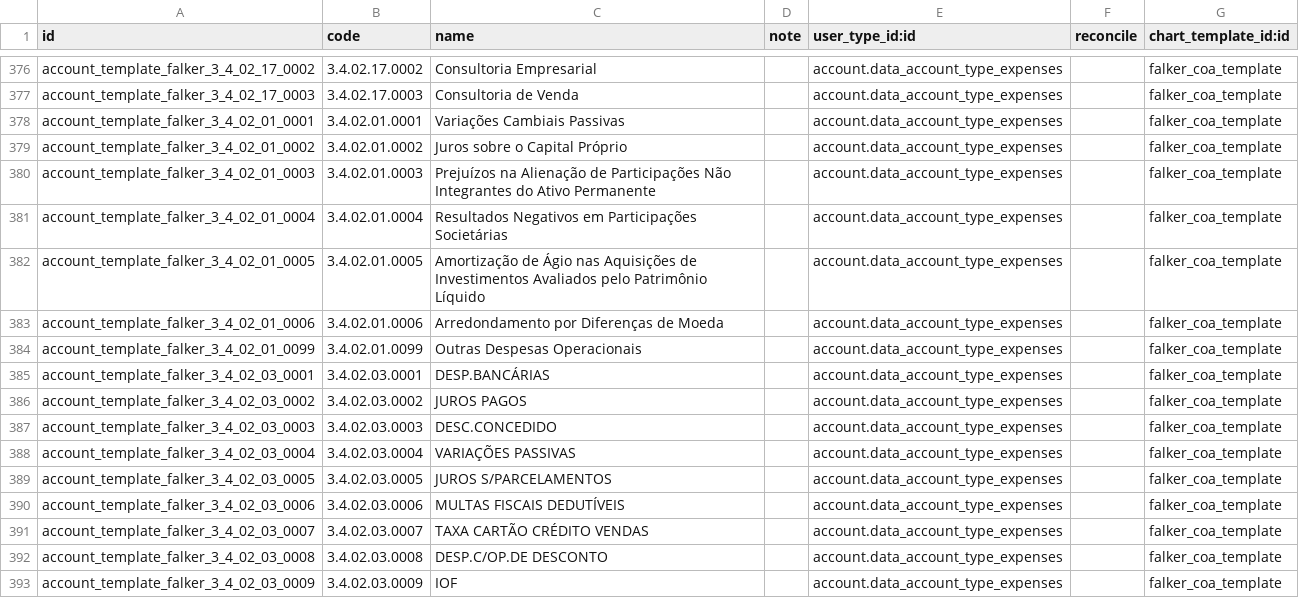
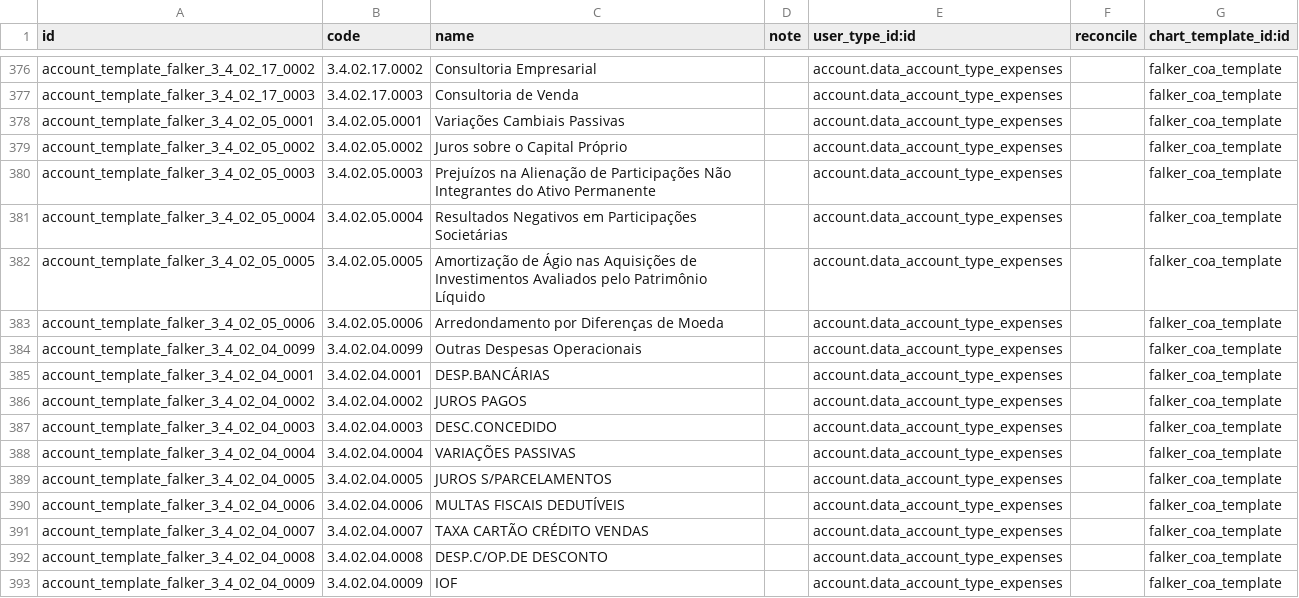
Before and after one commit to Escodoo/falker-addons, a CSV file: l10n_br_coa_falker/data/account.account.template.csv, drawn as a sheet; only a part is shown, gaps mark what is left out; the diff covers the shown part only.

Commit message:
[FIX] l10n_br_coa_falker: id duplicate in account_template

```diff
--- a/l10n_br_coa_falker/data/account.account.template.csv
+++ b/l10n_br_coa_falker/data/account.account.template.csv
@@ -377,17 +377,17 @@ account_template_falker_3_4_02_17_0002,3.4.02.17.0002,Consultoria Empresarial,,a
 account_template_falker_3_4_02_17_0003,3.4.02.17.0003,Consultoria de Venda,,account.data_account_type_expenses,,falker_coa_template
-account_template_falker_3_4_02_01_0001,3.4.02.01.0001,Variações Cambiais Passivas,,account.data_account_type_expenses,,falker_coa_template
-account_template_falker_3_4_02_01_0002,3.4.02.01.0002,Juros sobre o Capital Próprio,,account.data_account_type_expenses,,falker_coa_template
-account_template_falker_3_4_02_01_0003,3.4.02.01.0003,Prejuízos na Alienação de Participações Não Integrantes do Ativo Permanente,,account.data_account_type_expenses,,falker_coa_template
-account_template_falker_3_4_02_01_0004,3.4.02.01.0004,Resultados Negativos em Participações Societárias,,account.data_account_type_expenses,,falker_coa_template
-account_template_falker_3_4_02_01_0005,3.4.02.01.0005,Amortização de Ágio nas Aquisições de Investimentos Avaliados pelo Patrimônio Líquido,,account.data_account_type_expenses,,falker_coa_template
-account_template_falker_3_4_02_01_0006,3.4.02.01.0006,Arredondamento por Diferenças de Moeda,,account.data_account_type_expenses,,falker_coa_template
-account_template_falker_3_4_02_01_0099,3.4.02.01.0099,Outras Despesas Operacionais,,account.data_account_type_expenses,,falker_coa_template
-account_template_falker_3_4_02_03_0001,3.4.02.03.0001,DESP.BANCÁRIAS,,account.data_account_type_expenses,,falker_coa_template
-account_template_falker_3_4_02_03_0002,3.4.02.03.0002,JUROS PAGOS,,account.data_account_type_expenses,,falker_coa_template
-account_template_falker_3_4_02_03_0003,3.4.02.03.0003,DESC.CONCEDIDO,,account.data_account_type_expenses,,falker_coa_template
-account_template_falker_3_4_02_03_0004,3.4.02.03.0004,VARIAÇÕES PASSIVAS,,account.data_account_type_expenses,,falker_coa_template
-account_template_falker_3_4_02_03_0005,3.4.02.03.0005,JUROS S/PARCELAMENTOS,,account.data_account_type_expenses,,falker_coa_template
-account_template_falker_3_4_02_03_0006,3.4.02.03.0006,MULTAS FISCAIS DEDUTÍVEIS,,account.data_account_type_expenses,,falker_coa_template
-account_template_falker_3_4_02_03_0007,3.4.02.03.0007,TAXA CARTÃO CRÉDITO VENDAS,,account.data_account_type_expenses,,falker_coa_template
-account_template_falker_3_4_02_03_0008,3.4.02.03.0008,DESP.C/OP.DE DESCONTO,,account.data_account_type_expenses,,falker_coa_template
-account_template_falker_3_4_02_03_0009,3.4.02.03.0009,IOF,,account.data_account_type_expenses,,falker_coa_template
+account_template_falker_3_4_02_05_0001,3.4.02.05.0001,Variações Cambiais Passivas,,account.data_account_type_expenses,,falker_coa_template
+account_template_falker_3_4_02_05_0002,3.4.02.05.0002,Juros sobre o Capital Próprio,,account.data_account_type_expenses,,falker_coa_template
+account_template_falker_3_4_02_05_0003,3.4.02.05.0003,Prejuízos na Alienação de Participações Não Integrantes do Ativo Permanente,,account.data_account_type_expenses,,falker_coa_template
+account_template_falker_3_4_02_05_0004,3.4.02.05.0004,Resultados Negativos em Participações Societárias,,account.data_account_type_expenses,,falker_coa_template
+account_template_falker_3_4_02_05_0005,3.4.02.05.0005,Amortização de Ágio nas Aquisições de Investimentos Avaliados pelo Patrimônio Líquido,,account.data_account_type_expenses,,falker_coa_template
+account_template_falker_3_4_02_05_0006,3.4.02.05.0006,Arredondamento por Diferenças de Moeda,,account.data_account_type_expenses,,falker_coa_template
+account_template_falker_3_4_02_04_0099,3.4.02.04.0099,Outras Despesas Operacionais,,account.data_account_type_expenses,,falker_coa_template
+account_template_falker_3_4_02_04_0001,3.4.02.04.0001,DESP.BANCÁRIAS,,account.data_account_type_expenses,,falker_coa_template
+account_template_falker_3_4_02_04_0002,3.4.02.04.0002,JUROS PAGOS,,account.data_account_type_expenses,,falker_coa_template
+account_template_falker_3_4_02_04_0003,3.4.02.04.0003,DESC.CONCEDIDO,,account.data_account_type_expenses,,falker_coa_template
+account_template_falker_3_4_02_04_0004,3.4.02.04.0004,VARIAÇÕES PASSIVAS,,account.data_account_type_expenses,,falker_coa_template
+account_template_falker_3_4_02_04_0005,3.4.02.04.0005,JUROS S/PARCELAMENTOS,,account.data_account_type_expenses,,falker_coa_template
+account_template_falker_3_4_02_04_0006,3.4.02.04.0006,MULTAS FISCAIS DEDUTÍVEIS,,account.data_account_type_expenses,,falker_coa_template
+account_template_falker_3_4_02_04_0007,3.4.02.04.0007,TAXA CARTÃO CRÉDITO VENDAS,,account.data_account_type_expenses,,falker_coa_template
+account_template_falker_3_4_02_04_0008,3.4.02.04.0008,DESP.C/OP.DE DESCONTO,,account.data_account_type_expenses,,falker_coa_template
+account_template_falker_3_4_02_04_0009,3.4.02.04.0009,IOF,,account.data_account_type_expenses,,falker_coa_template
```
Also changed, not shown: 14 edited cells elsewhere in this file.
